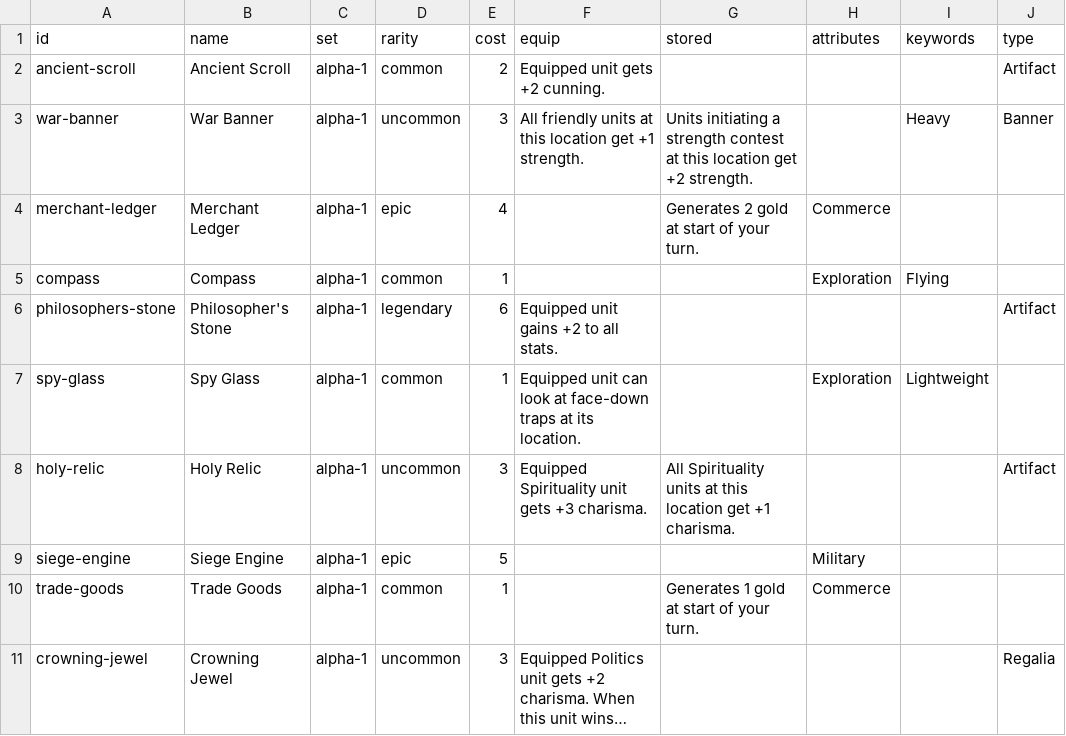
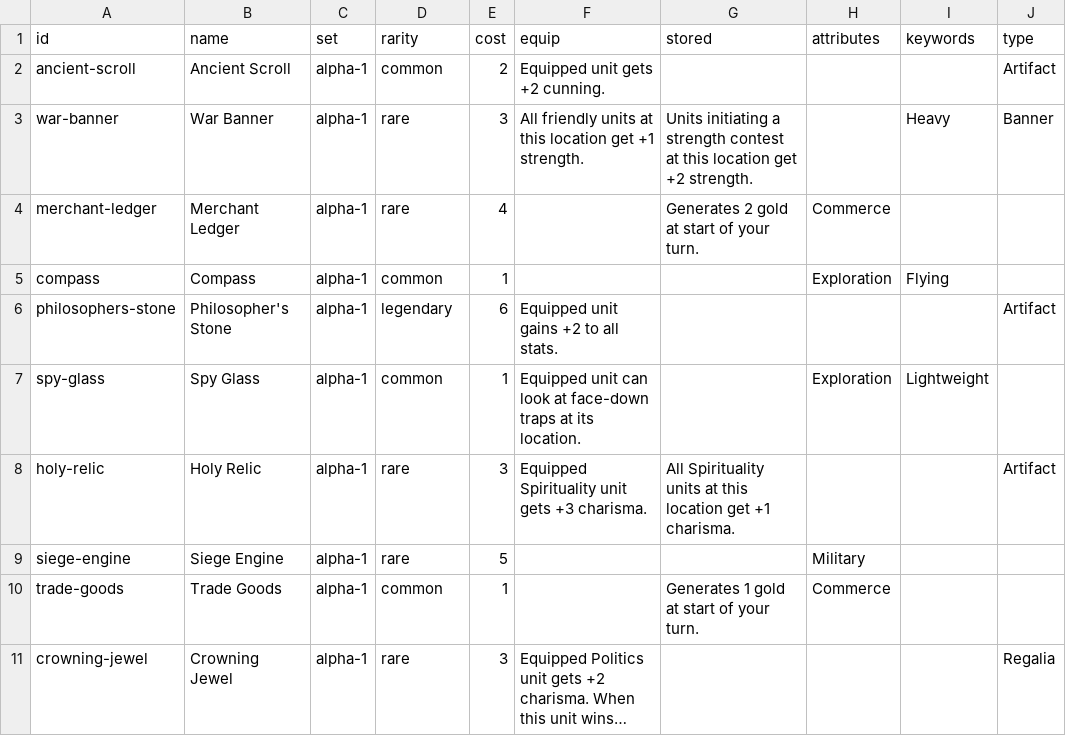
Before and after one commit to lalli-oni/cards, a CSV file: library/sets/alpha-1/items.csv, drawn as a sheet; only a part is shown; long unchanged cells end in …; the diff names each change by its address in the sheet, - before the commit and + after, or states it on an @@ line.

```diff
--- a/library/sets/alpha-1/items.csv
+++ b/library/sets/alpha-1/items.csv
-D3 (rarity): uncommon
+D3 (rarity): rare
-D4 (rarity): epic
+D4 (rarity): rare
-D8 (rarity): uncommon
+D8 (rarity): rare
-D9 (rarity): epic
+D9 (rarity): rare
-D11 (rarity): uncommon
+D11 (rarity): rare
```
Also changed, not shown: library/sets/alpha-1/events.csv, library/sets/alpha-1/locations.csv, 12 other files.
